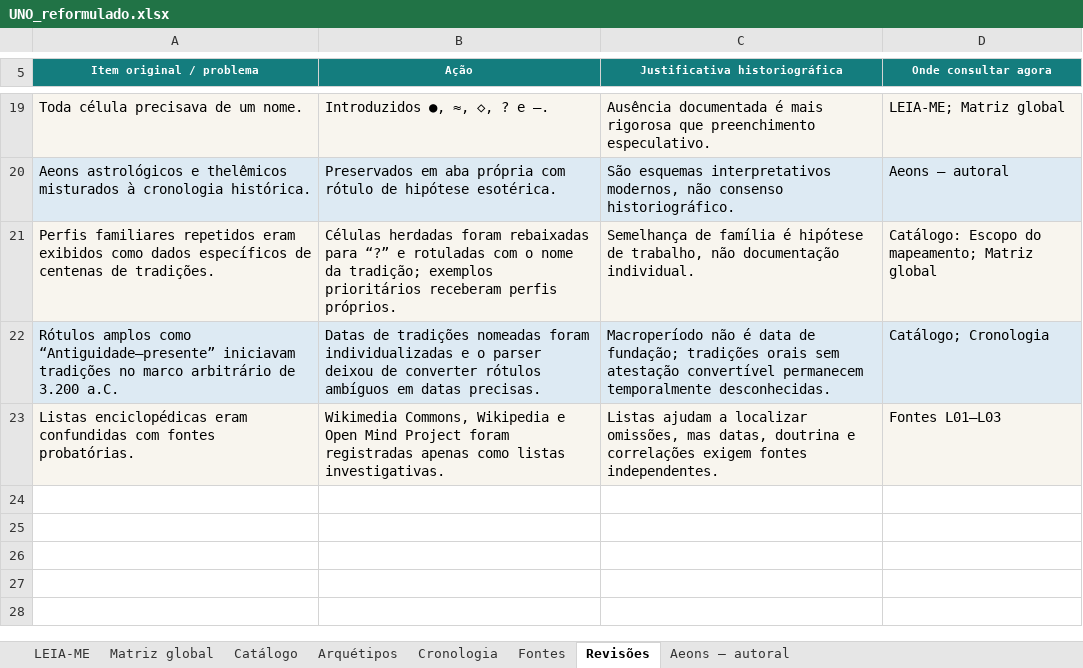
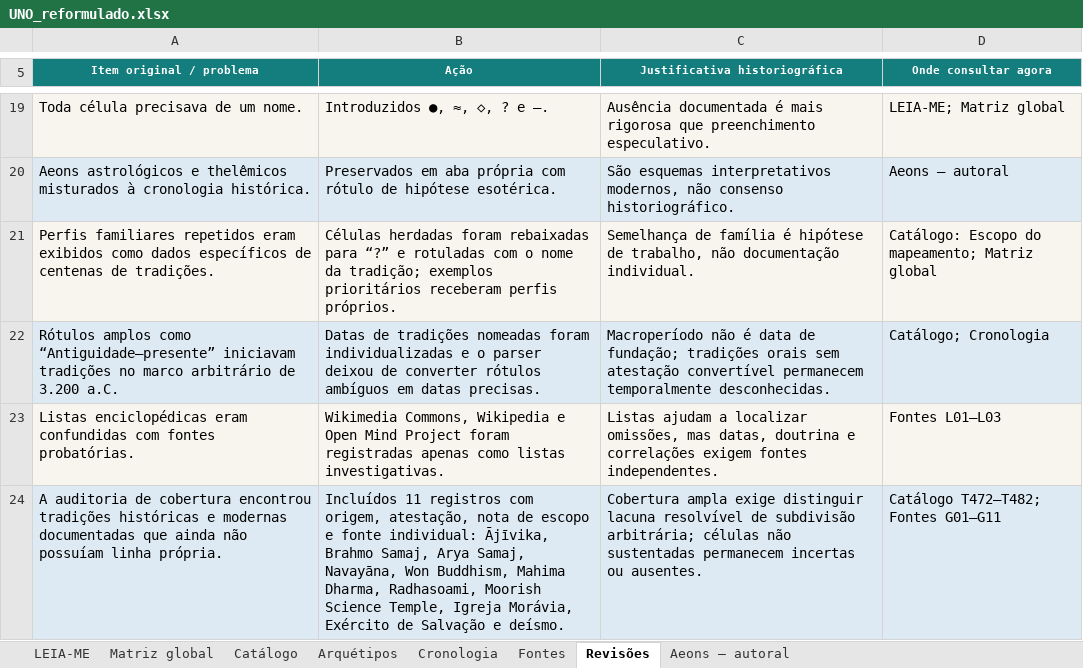
Before and after one commit to Mreaggle/religiomundi, an Excel workbook: data/UNO_reformulado.xlsx, sheet Revisões, drawn as a sheet; only a part is shown, gaps mark what is left out; values as stored, in another font and other column widths than the file's, no borders; table styles not drawn; the diff names each change by its address in the sheet, - before the commit and + after, or states it on an @@ line.

Commit message:
Expand comparative charts and catalog audit (#15)
Add 11 sourced catalog records, synchronized dataset totals, deterministic comparative rankings, and exclusive map/constellation cluster focus with responsive collision controls.

```diff
--- a/data/UNO_reformulado.xlsx (sheet Revisões)
+++ b/data/UNO_reformulado.xlsx (sheet Revisões)
+row 24: A auditoria de cobertura encontrou tradições históricas e modernas documentadas que ainda não possuíam linha própria. | Incluídos 11 registros com origem, atestação, nota de escopo e fonte individual: Ājīvika, Brahmo Samaj, Arya Samaj, Navayāna, Won Buddhism, Mahima Dharma, Radhasoami, Moorish Science Temple, Igreja Morávia, Exército de Salvação e deísmo. | Cobertura ampla exige distinguir lacuna resolvível de subdivisão arbitrária; células não sustentadas permanecem incertas ou ausentes. | Catálogo T472–T482; Fontes G01–G11
```
Also changed, not shown: sheet Matriz global, sheet Catálogo, sheet Arquétipos, sheet Fontes, sheet LEIA-ME, 22 other files.
